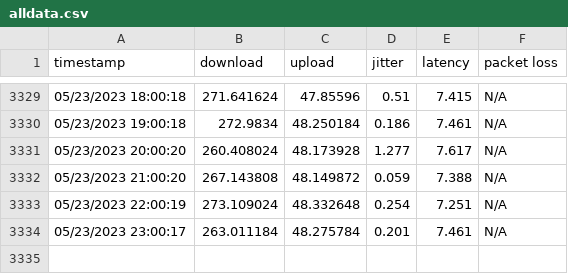
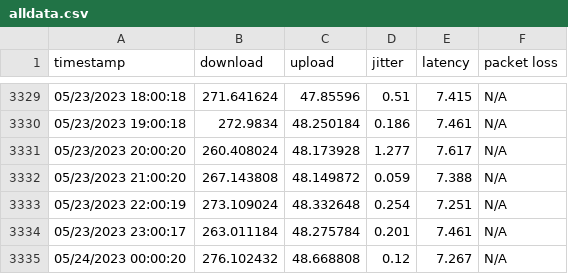
Before and after one commit to Xenov-X/Xenov-X.github.io, a CSV file: alldata.csv, drawn as a sheet; only a part is shown, gaps mark what is left out; the diff names each change by its address in the sheet, - before the commit and + after, or states it on an @@ line.

Commit message:
poll

```diff
--- a/alldata.csv
+++ b/alldata.csv
+row 3335: 05/24/2023 00:00:20 | 276.102432 | 48.668808 | 0.12 | 7.267 | N/A
```
